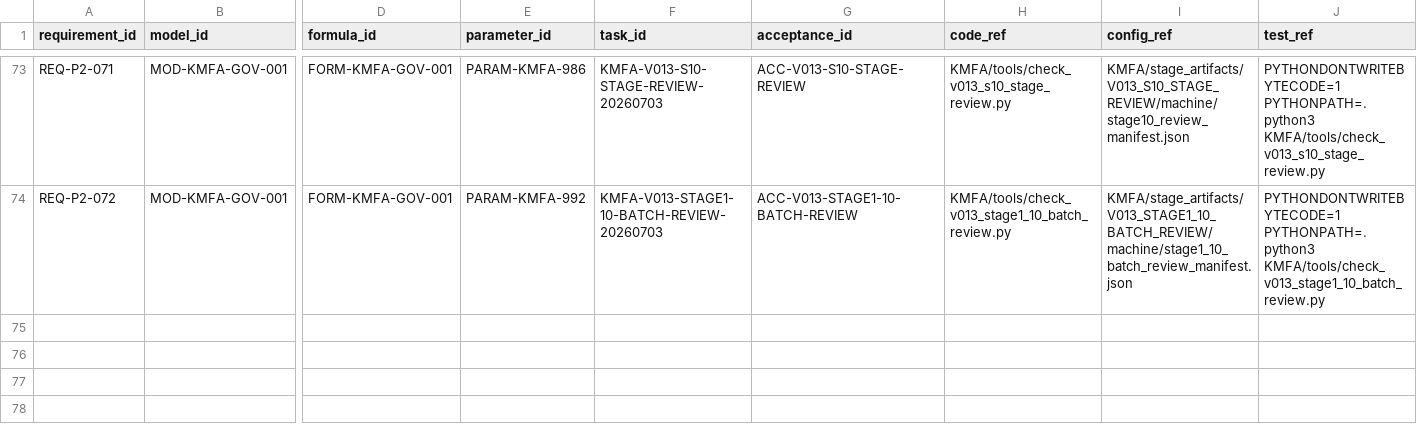
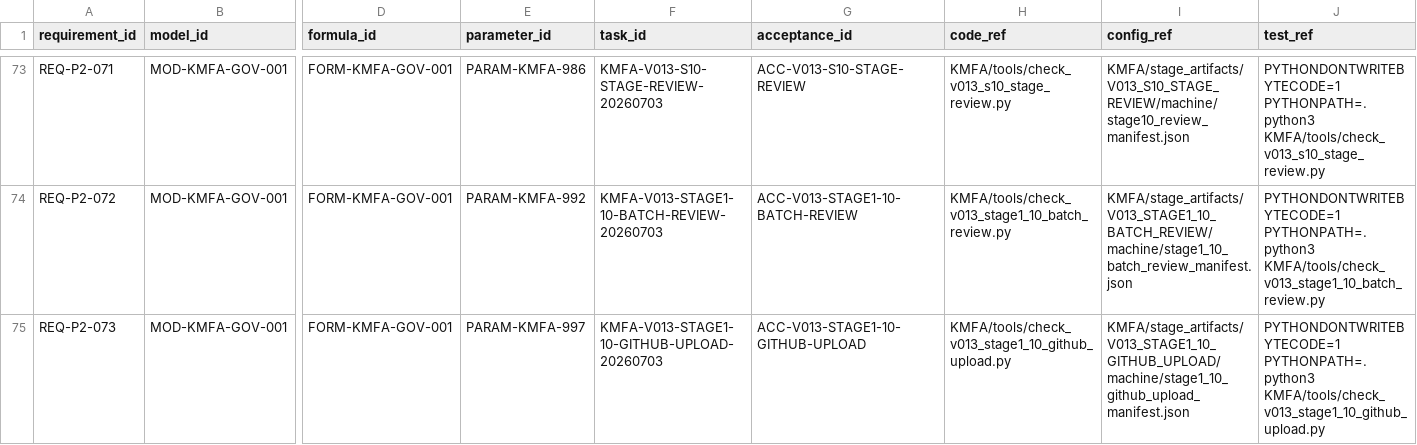
Before and after one commit to LinzeColin/KMOS, a CSV file: KMFA/docs/governance/TRACEABILITY_MATRIX.csv, drawn as a sheet; only a part is shown, gaps mark what is left out; rows hold the shown columns only; the diff names each change by its address in the sheet, - before the commit and + after, or states it on an @@ line.

```diff
--- a/KMFA/docs/governance/TRACEABILITY_MATRIX.csv
+++ b/KMFA/docs/governance/TRACEABILITY_MATRIX.csv
+row 75: REQ-P2-073 | MOD-KMFA-GOV-001 | FORM-KMFA-GOV-001 | PARAM-KMFA-997 | KMFA-V013-STAGE1-10-GITHUB-UPLOAD-20260703 | ACC-V013-STAGE1-10-GITHUB-UPLOAD | KMFA/tools/check_v013_stage1_10_github_upload.py | KMFA/stage_artifacts/V013_STAGE1_10_GITHUB_UPLOAD/machine/stage1_10_github_upload_manifest.json | PYTHONDONTWRITEBYTECODE=1 PYTHONPATH=. python3 KMFA/tools/check_v013_stage1_10_github_upload.py
```
Also changed, not shown: KMFA/docs/governance/parameter_registry.csv, 29 other files.
